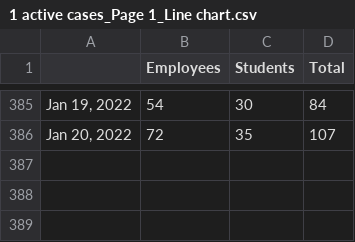
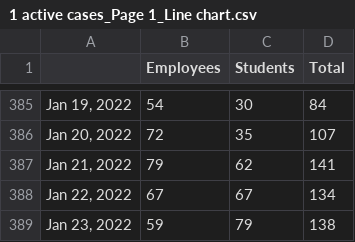
Before and after one commit to bomeara/EastTN, a CSV file: 1 active cases_Page 1_Line chart.csv, drawn as a sheet; only a part is shown, gaps mark what is left out.

Commit message:
updated data

```diff
--- a/1 active cases_Page 1_Line chart.csv
+++ b/1 active cases_Page 1_Line chart.csv
@@ -386 +386,4 @@
 "Jan 20, 2022",72,35,107
+"Jan 21, 2022",79,62,141
+"Jan 22, 2022",67,67,134
+"Jan 23, 2022",59,79,138
```
Also changed, not shown: 3 active self_isolations_group_Page 1_Bar chart.csv, data/schools_knox.csv, 21 other files.
